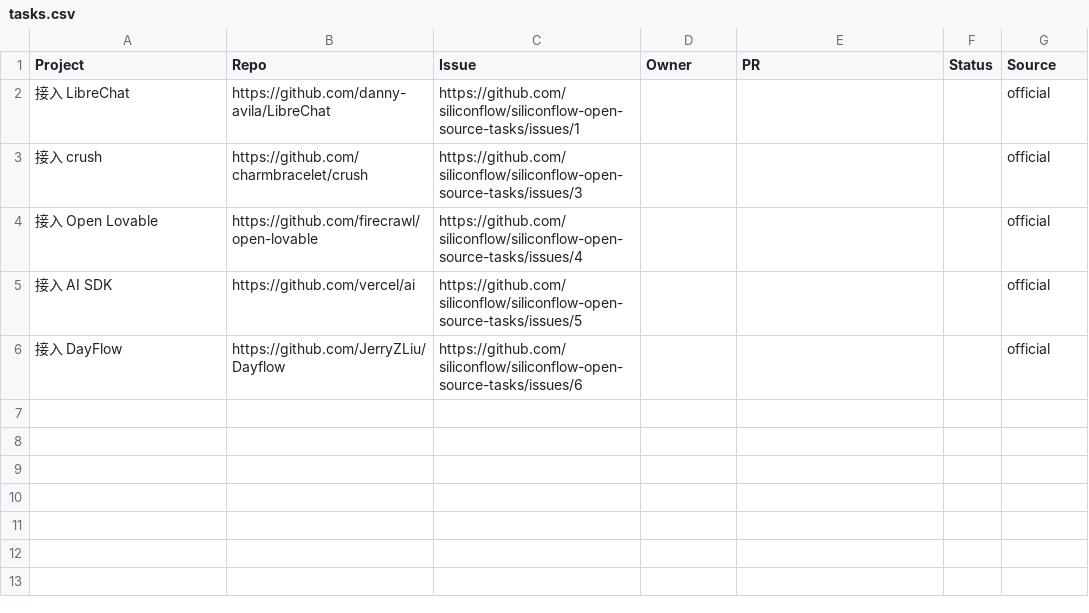
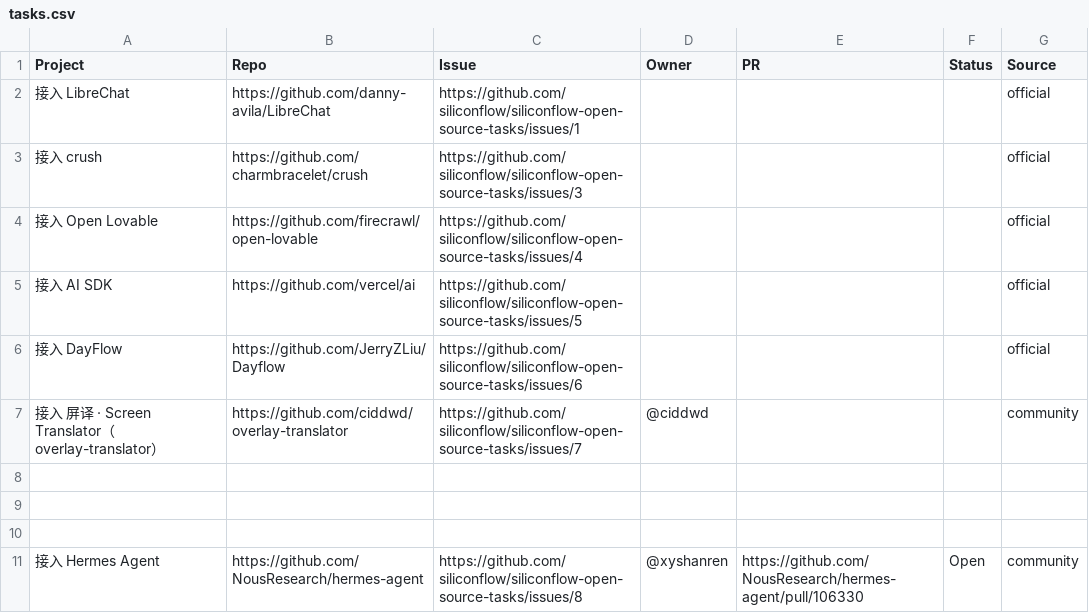
Before and after one commit to siliconflow/siliconflow-open-source-tasks, a CSV file: tasks.csv, drawn as a sheet; the diff names each change by its address in the sheet, - before the commit and + after, or states it on an @@ line.

Commit message:
Update tasks.csv

```diff
--- a/tasks.csv
+++ b/tasks.csv
+row 7: 接入 屏译 · Screen Translator（overlay-translator） | https://github.com/ciddwd/overlay-translator | https://github.com/siliconflow/siliconflow-open-source-tasks/issues/7 | @ciddwd |  |  | community
+row 8: (empty)
+row 9: (empty)
+row 10: (empty)
+row 11: 接入 Hermes Agent | https://github.com/NousResearch/hermes-agent | https://github.com/siliconflow/siliconflow-open-source-tasks/issues/8 | @xyshanren | https://github.com/NousResearch/hermes-agent/pull/106330 | Open | community
```
